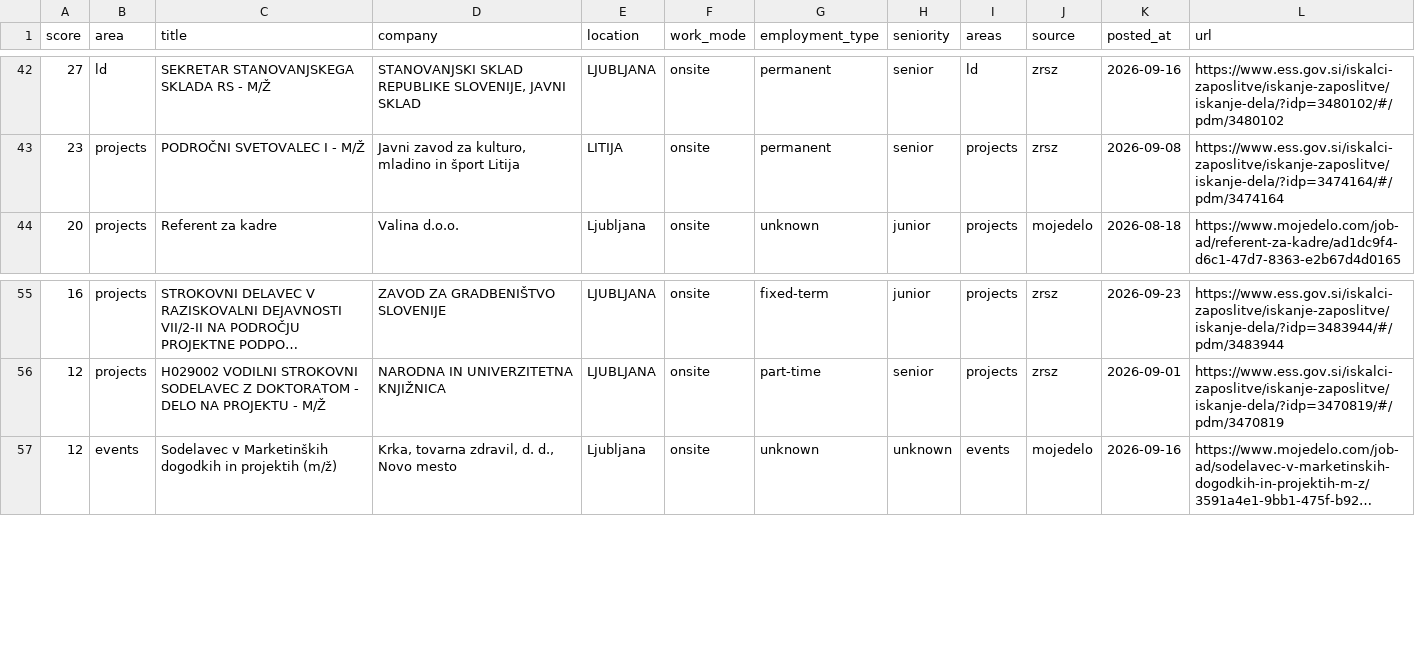
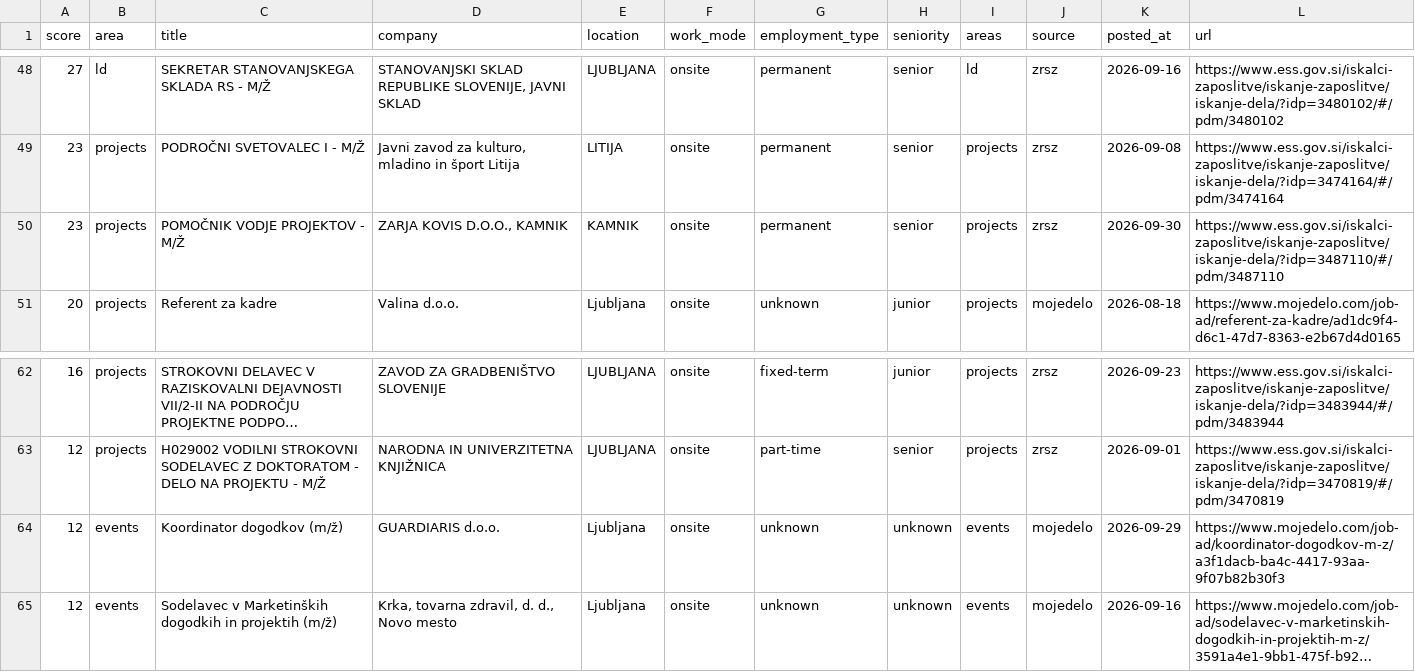
Before and after one commit to svenahac/job-scraper, a CSV file: data/jobs-all.csv, drawn as a sheet; only a part is shown, gaps mark what is left out; long unchanged cells end in …; the diff covers the shown part only; the diff names each change by its address in the sheet, - before the commit and + after, or states it on an @@ line.

```diff
--- a/data/jobs-all.csv
+++ b/data/jobs-all.csv
+row 50: 23 | projects | POMOČNIK VODJE PROJEKTOV - M/Ž | ZARJA KOVIS D.O.O., KAMNIK | KAMNIK | onsite | permanent | senior | projects | zrsz | 2026-09-30 | https://www.ess.gov.si/iskalci-zaposlitve/iskanje-zaposlitve/iskanje-dela/?idp=3487110/#/pdm/3487110
+row 64: 12 | events | Koordinator dogodkov (m/ž) | GUARDIARIS d.o.o. | Ljubljana | onsite | unknown | unknown | events | mojedelo | 2026-09-29 | https://www.mojedelo.com/job-ad/koordinator-dogodkov-m-z/a3f1dacb-ba4c-4417-93aa-9f07b82b30f3
```
Also changed, not shown: 6 added rows elsewhere in this file, data/jobs-new.csv, 1 other file.
